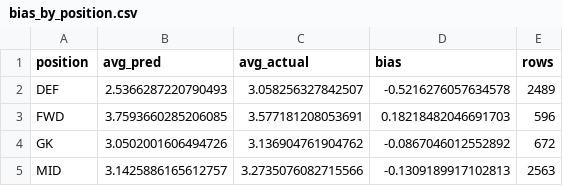
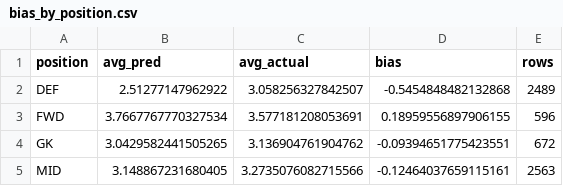
Before and after one commit to andrewkwon0804-web/fpl-analyzer, a CSV file: reports/bias_by_position.csv, drawn as a sheet.

```diff
--- a/reports/bias_by_position.csv
+++ b/reports/bias_by_position.csv
@@ -1,5 +1,5 @@
 position,avg_pred,avg_actual,bias,rows
-DEF,2.5366287220790493,3.058256327842507,-0.5216276057634578,2489
-FWD,3.7593660285206085,3.577181208053691,0.18218482046691703,596
-GK,3.0502001606494726,3.136904761904762,-0.0867046012552892,672
-MID,3.1425886165612757,3.2735076082715566,-0.1309189917102813,2563
+DEF,2.51277147962922,3.058256327842507,-0.5454848482132868,2489
+FWD,3.7667767770327534,3.577181208053691,0.18959556897906155,596
+GK,3.0429582441505265,3.136904761904762,-0.09394651775423551,672
+MID,3.148867231680405,3.2735076082715566,-0.12464037659115161,2563
```
Also changed, not shown: reports/feature_importance.csv, reports/leakage_check.csv, 14 other files.
